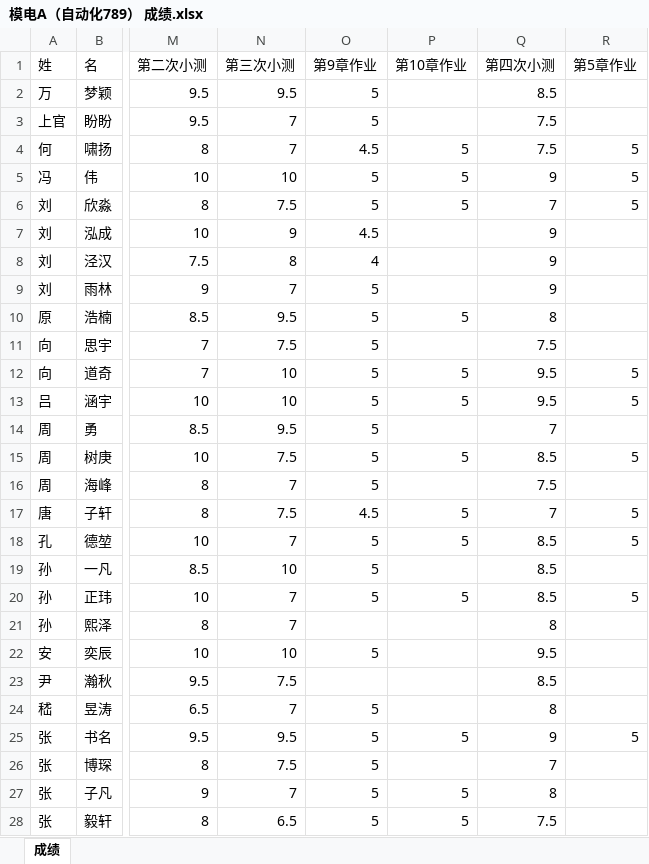
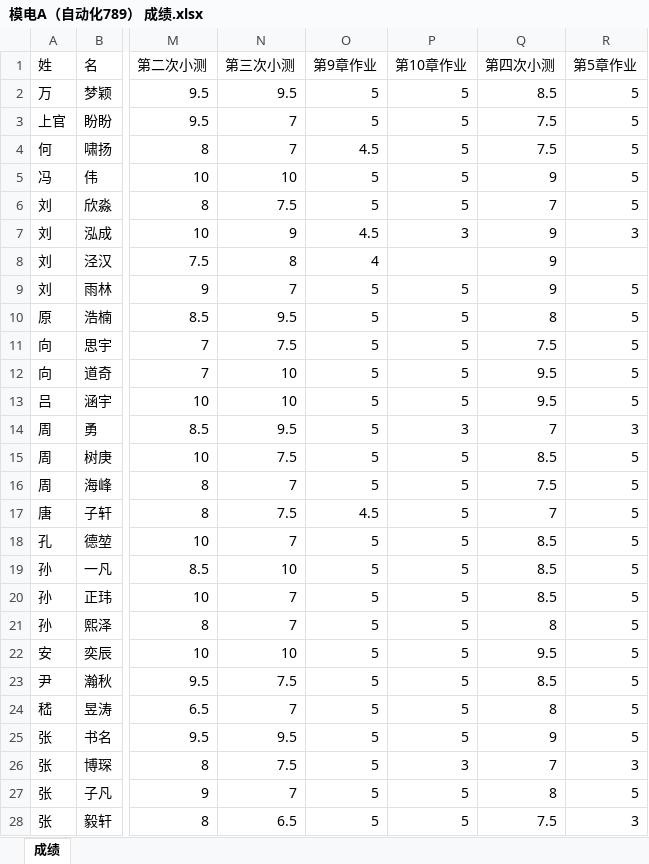
Before and after one commit to lhlawrence/-, an Excel workbook: 模电A（自动化789） 成绩.xlsx, sheet 成绩, drawn as a sheet; only a part is shown, gaps mark what is left out; values as stored, in another font and other column widths than the file's, no borders; the diff covers the shown part only; the diff names each change by its address in the sheet, - before the commit and + after, or states it on an @@ line.

Commit message:
Add files via upload

```diff
--- a/模电A（自动化789） 成绩.xlsx (sheet 成绩)
+++ b/模电A（自动化789） 成绩.xlsx (sheet 成绩)
-P2:P3 (第10章作业): (empty)
+P2:P3 (第10章作业): 5
-R2:R3 (第5章作业): (empty)
+R2:R3 (第5章作业): 5
-P7 (第10章作业): (empty)
+P7 (第10章作业): 3
-R7 (第5章作业): (empty)
+R7 (第5章作业): 3
-P9 (第10章作业): (empty)
+P9 (第10章作业): 5
-R9:R11 (第5章作业): (empty)
+R9:R11 (第5章作业): 5
-P11 (第10章作业): (empty)
+P11 (第10章作业): 5
-P14 (第10章作业): (empty)
+P14 (第10章作业): 3
-R14 (第5章作业): (empty)
+R14 (第5章作业): 3
-P16 (第10章作业): (empty)
+P16 (第10章作业): 5
-R16 (第5章作业): (empty)
+R16 (第5章作业): 5
-P19 (第10章作业): (empty)
+P19 (第10章作业): 5
-R19 (第5章作业): (empty)
+R19 (第5章作业): 5
-O21 (第9章作业): (empty)
+O21 (第9章作业): 5
-P21:P24 (第10章作业): (empty)
+P21:P24 (第10章作业): 5
-R21:R24 (第5章作业): (empty)
+R21:R24 (第5章作业): 5
-O23 (第9章作业): (empty)
+O23 (第9章作业): 5
-P26 (第10章作业): (empty)
+P26 (第10章作业): 3
-R26 (第5章作业): (empty)
+R26 (第5章作业): 3
-R27 (第5章作业): (empty)
+R27 (第5章作业): 5
-R28 (第5章作业): (empty)
+R28 (第5章作业): 3
```
Also changed, not shown: 43 edited cells elsewhere in this sheet.
